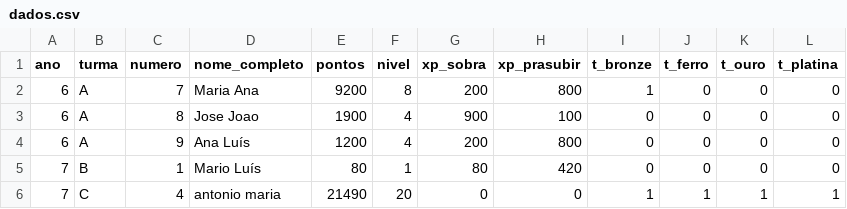
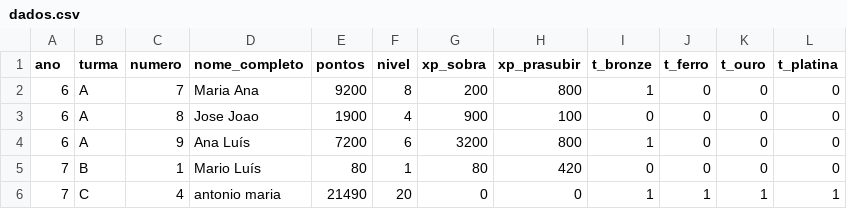
Before and after one commit to websitemath/torredecontrolo, a CSV file: dados.csv, drawn as a sheet.

```diff
--- a/dados.csv
+++ b/dados.csv
@@ -3,3 +3,3 @@ ano;turma;numero;nome_completo;pontos;nivel;xp_sobra;xp_prasubir;t_bronze;t_ferr
 6;A;8;Jose Joao;1900;4;900;100;0;0;0;0
-6;A;9;Ana Luís;1200;4;200;800;0;0;0;0
+6;A;9;Ana Luís;7200;6;3200;800;1;0;0;0
 7;B;1;Mario Luís;80;1;80;420;0;0;0;0
```
Also changed, not shown: dados_backup.csv, 6 other files.
